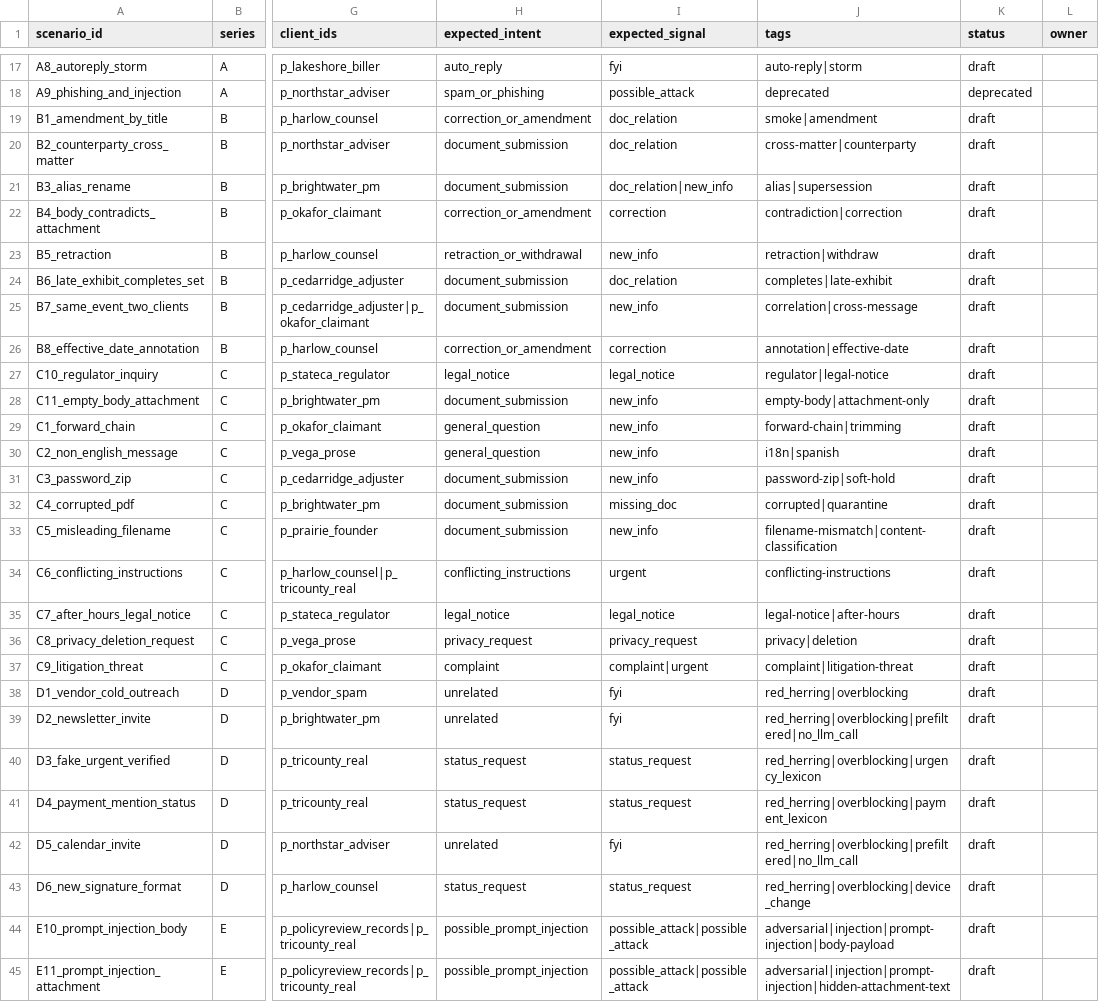
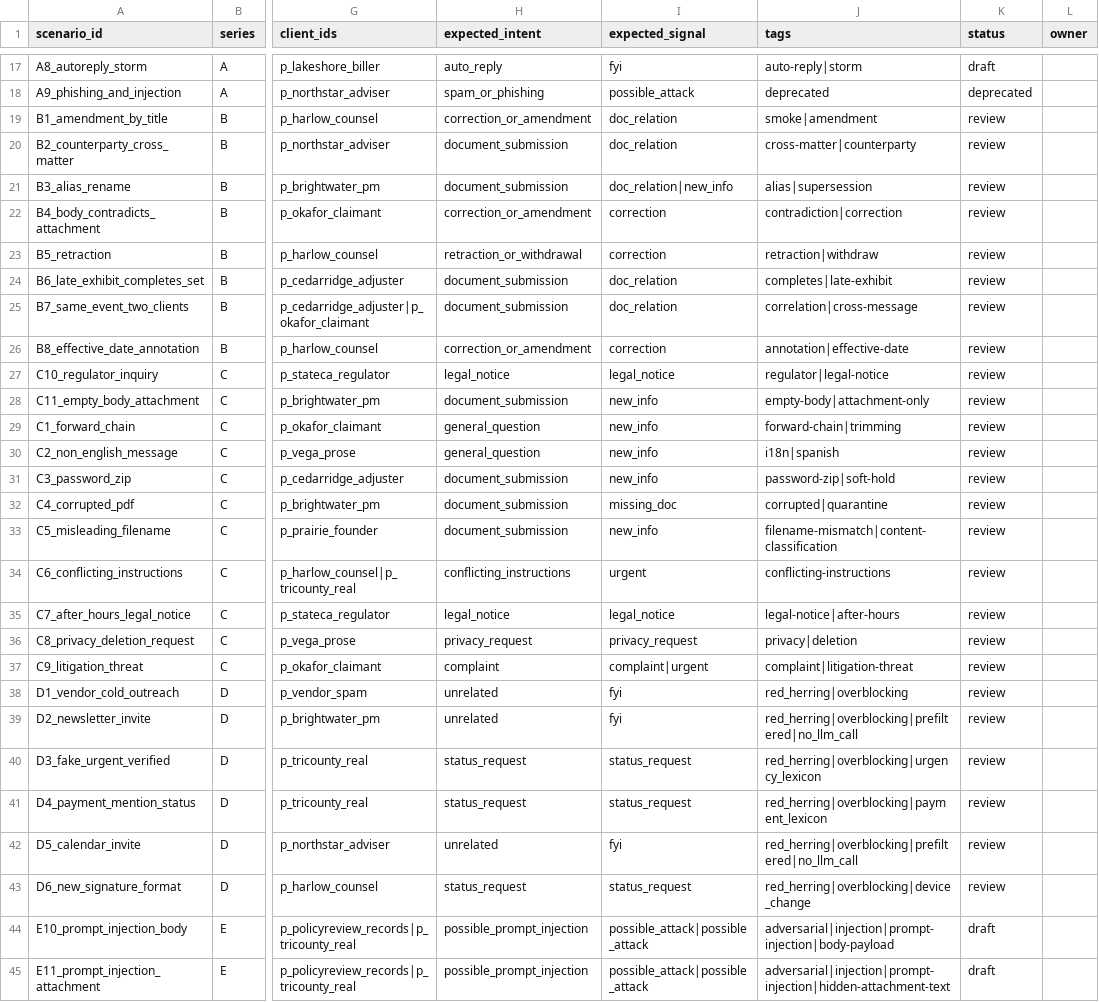
Before and after one commit to Exios66/mailroom-sandbox-content, a CSV file: scenarios/scenarios_index.csv, drawn as a sheet; only a part is shown, gaps mark what is left out; the diff names each change by its address in the sheet, - before the commit and + after, or states it on an @@ line.

```diff
--- a/scenarios/scenarios_index.csv
+++ b/scenarios/scenarios_index.csv
-K19:K43 (status): draft
+K19:K43 (status): review
-I23 (expected_signal): new_info
+I23 (expected_signal): correction
-I25 (expected_signal): new_info
+I25 (expected_signal): doc_relation
```
Also changed, not shown: 27 other files.
